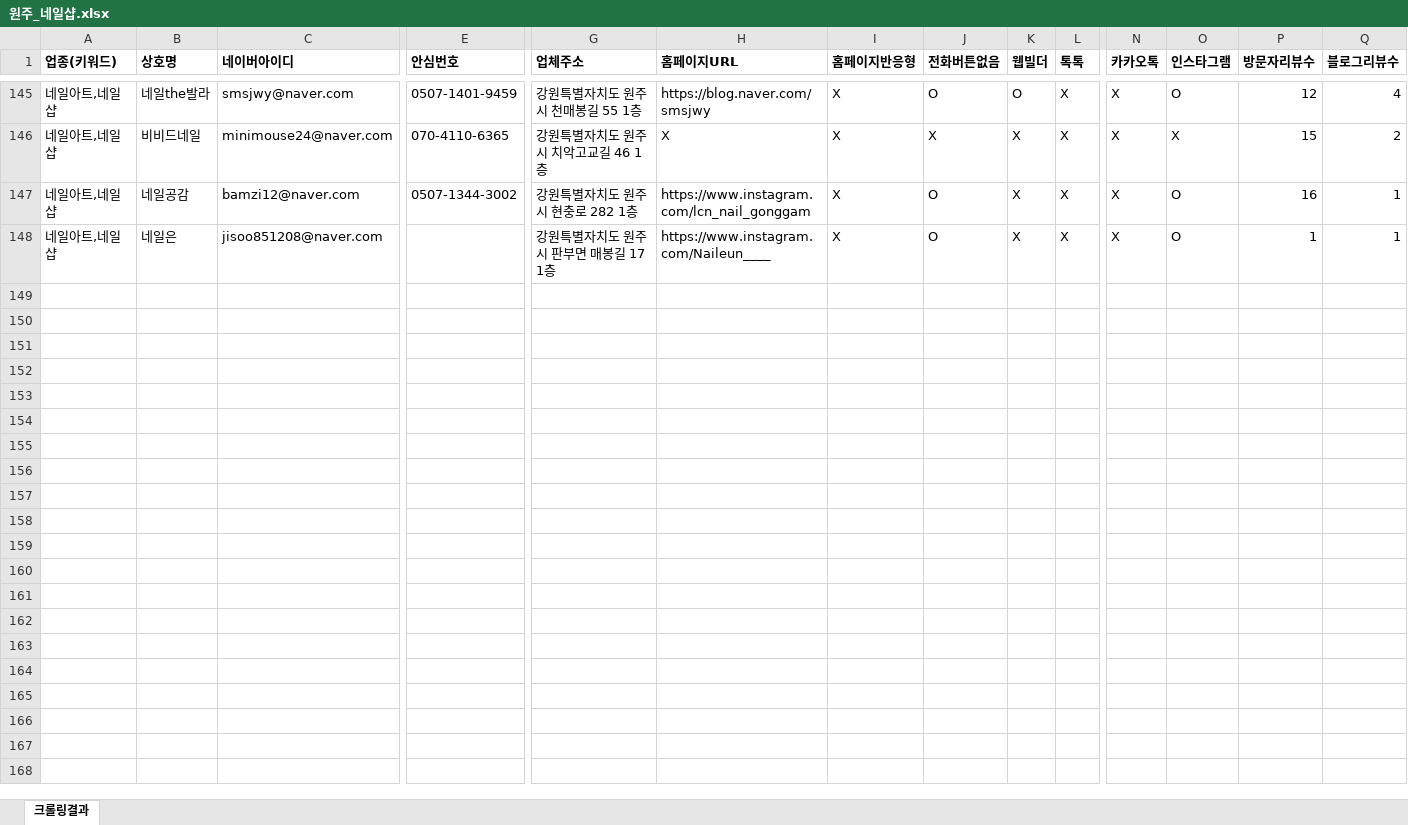
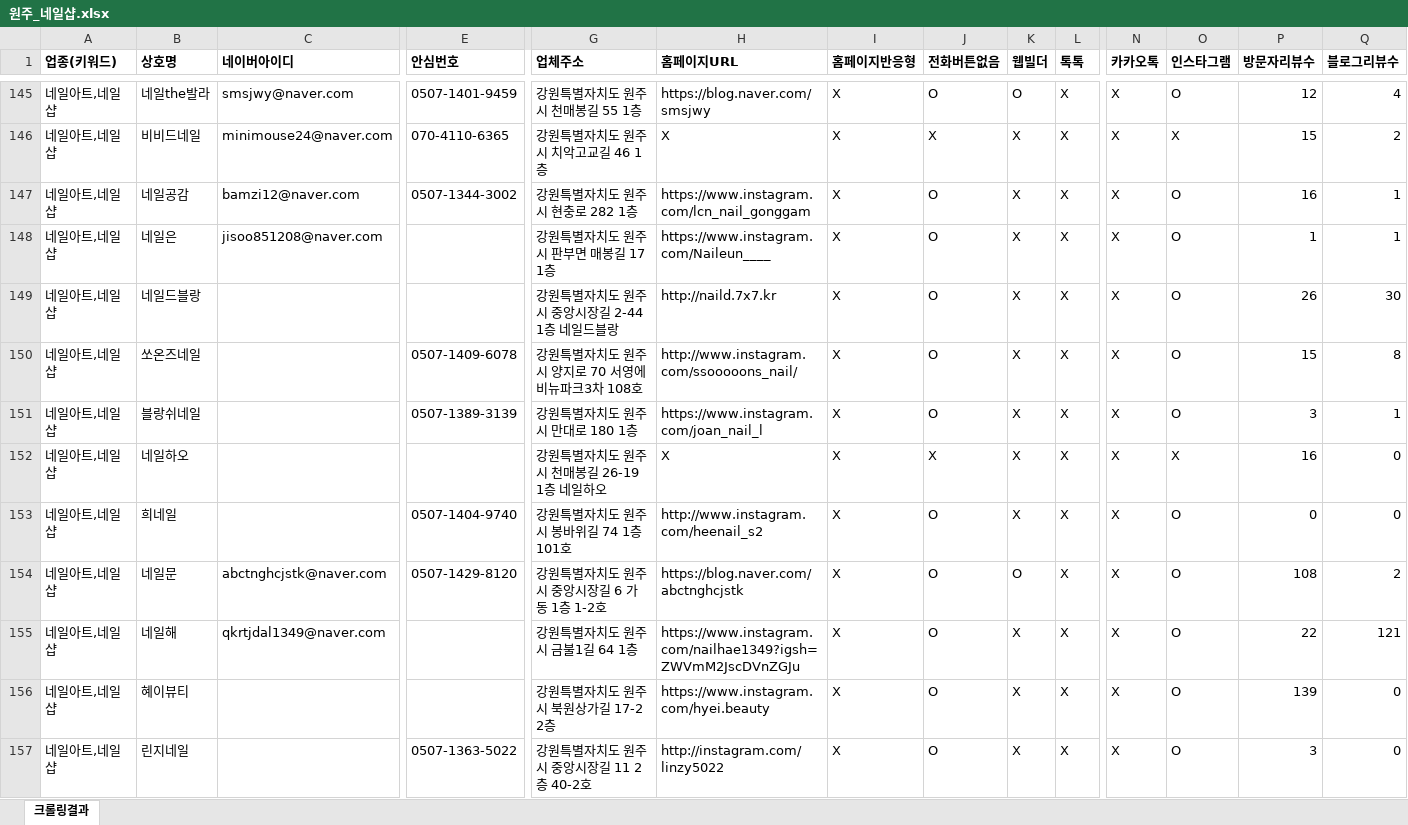
Before and after one commit to didai64595021-ui/onda-hompage, an Excel workbook: naver-place-crawler/results_nail/원주_네일샵.xlsx, sheet 크롤링결과, drawn as a sheet; only a part is shown, gaps mark what is left out; values as stored, in another font and other column widths than the file's, no borders; rows hold the shown columns only; the diff covers the shown part only; the diff names each change by its address in the sheet, - before the commit and + after, or states it on an @@ line.

```diff
--- a/naver-place-crawler/results_nail/원주_네일샵.xlsx (sheet 크롤링결과)
+++ b/naver-place-crawler/results_nail/원주_네일샵.xlsx (sheet 크롤링결과)
+row 149: 네일아트,네일샵 | 네일드블랑 |  |  | 강원특별자치도 원주시 중앙시장길 2-44 1층 네일드블랑 | http://naild.7x7.kr | X | O | X | X | X | O | 26 | 30
+row 150: 네일아트,네일샵 | 쏘온즈네일 |  | 0507-1409-6078 | 강원특별자치도 원주시 양지로 70 서영에비뉴파크3차 108호 | http://www.instagram.com/ssooooons_nail/ | X | O | X | X | X | O | 15 | 8
+row 151: 네일아트,네일샵 | 블랑쉬네일 |  | 0507-1389-3139 | 강원특별자치도 원주시 만대로 180 1층 | https://www.instagram.com/joan_nail_l | X | O | X | X | X | O | 3 | 1
+row 152: 네일아트,네일샵 | 네일하오 |  |  | 강원특별자치도 원주시 천매봉길 26-19 1층 네일하오 | X | X | X | X | X | X | X | 16 | 0
+row 153: 네일아트,네일샵 | 희네일 |  | 0507-1404-9740 | 강원특별자치도 원주시 봉바위길 74 1층 101호 | http://www.instagram.com/heenail_s2 | X | O | X | X | X | O | 0 | 0
+row 154: 네일아트,네일샵 | 네일문 | abctnghcjstk@naver.com | 0507-1429-8120 | 강원특별자치도 원주시 중앙시장길 6 가동 1층 1-2호 | https://blog.naver.com/abctnghcjstk | X | O | O | X | X | O | 108 | 2
+row 155: 네일아트,네일샵 | 네일해 | qkrtjdal1349@naver.com |  | 강원특별자치도 원주시 금불1길 64 1층 | https://www.instagram.com/nailhae1349?igsh=ZWVmM2JscDVnZGJu | X | O | X | X | X | O | 22 | 121
+row 156: 네일아트,네일샵 | 혜이뷰티 |  |  | 강원특별자치도 원주시 북원상가길 17-2 2층 | https://www.instagram.com/hyei.beauty | X | O | X | X | X | O | 139 | 0
+row 157: 네일아트,네일샵 | 린지네일 |  | 0507-1363-5022 | 강원특별자치도 원주시 중앙시장길 11 2층 40-2호 | http://instagram.com/linzy5022 | X | O | X | X | X | O | 3 | 0
```
Also changed, not shown: 78 added rows elsewhere in this sheet, naver-place-crawler/results_nail/남동구_네일샵.xlsx, naver-place-crawler/results_nail/부산_네일샵.xlsx, 22 other files.
